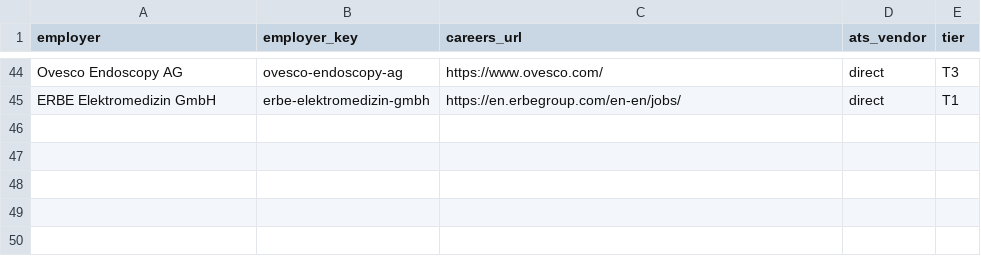
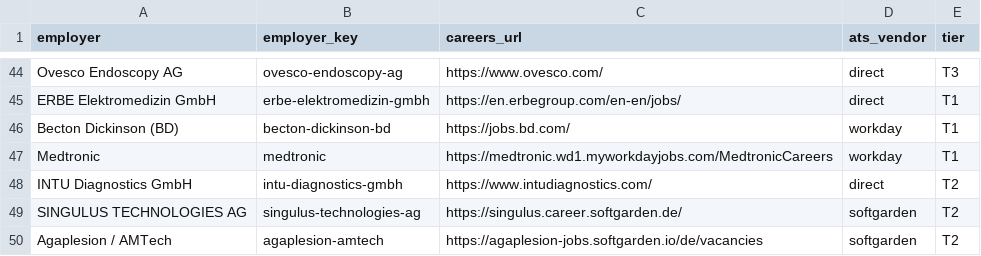
Before and after one commit to globetrottern7/germany-medtech-jobs, a CSV file: state/employers.csv, drawn as a sheet; only a part is shown, gaps mark what is left out; the diff names each change by its address in the sheet, - before the commit and + after, or states it on an @@ line.

Commit message:
Add newly surfaced MedTech employer ATS targets from v6 manual sweep

```diff
--- a/state/employers.csv
+++ b/state/employers.csv
+row 46: Becton Dickinson (BD) | becton-dickinson-bd | https://jobs.bd.com/ | workday | T1
+row 47: Medtronic | medtronic | https://medtronic.wd1.myworkdayjobs.com/MedtronicCareers | workday | T1
+row 48: INTU Diagnostics GmbH | intu-diagnostics-gmbh | https://www.intudiagnostics.com/ | direct | T2
+row 49: SINGULUS TECHNOLOGIES AG | singulus-technologies-ag | https://singulus.career.softgarden.de/ | softgarden | T2
+row 50: Agaplesion / AMTech | agaplesion-amtech | https://agaplesion-jobs.softgarden.io/de/vacancies | softgarden | T2
```
